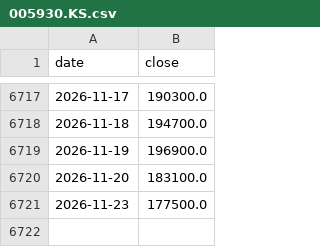
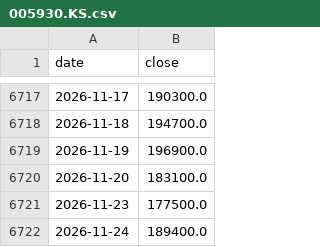
Before and after one commit to hansol-star/-, a CSV file: data/history/005930.KS.csv, drawn as a sheet; only a part is shown, gaps mark what is left out; the diff names each change by its address in the sheet, - before the commit and + after, or states it on an @@ line.

```diff
--- a/data/history/005930.KS.csv
+++ b/data/history/005930.KS.csv
+row 6722: 2026-11-24 | 189400.0
```
Also changed, not shown: data/history/000660.KS.csv, data/history/009150.KS.csv, 13 other files.
